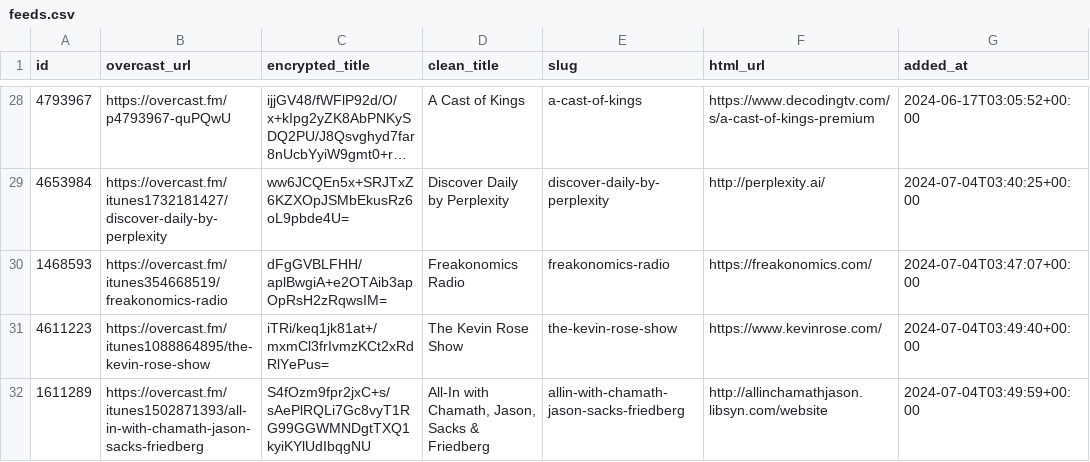
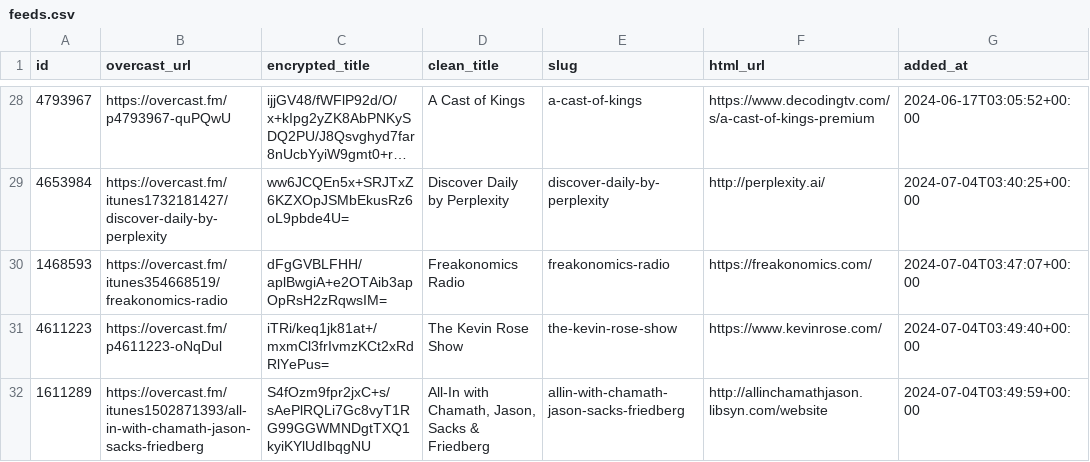
Before and after one commit to josh/overcast-data, a CSV file: feeds.csv, drawn as a sheet; only a part is shown, gaps mark what is left out; long unchanged cells end in …; the diff names each change by its address in the sheet, - before the commit and + after, or states it on an @@ line.

```diff
--- a/feeds.csv
+++ b/feeds.csv
-B31 (overcast_url): https://overcast.fm/itunes1088864895/the-kevin-rose-show
+B31 (overcast_url): https://overcast.fm/p4611223-oNqDul
```
